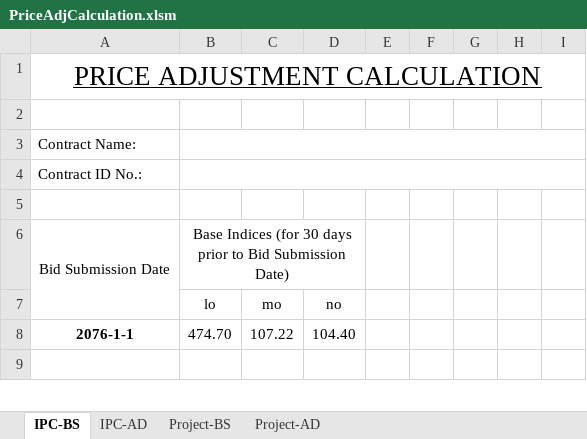
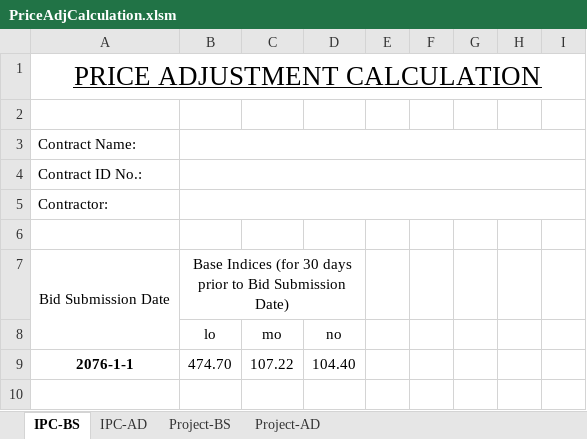
Before and after one commit to pragyanone/Stuffs, an Excel workbook: PriceAdjCalculation.xlsm, sheet IPC-BS, drawn as a sheet; only a part is shown; values as stored, in another font and other column widths than the file's, no borders; charts and pictures and conditional formats and table styles not drawn; the diff names each change by its address in the sheet, - before the commit and + after, or states it on an @@ line.

```diff
--- a/PriceAdjCalculation.xlsm (sheet IPC-BS)
+++ b/PriceAdjCalculation.xlsm (sheet IPC-BS)
+row 5: Contractor:
```
Also changed, not shown: sheet Project-AD, sheet Project-BS, sheet IPC-AD, charts or pictures.
